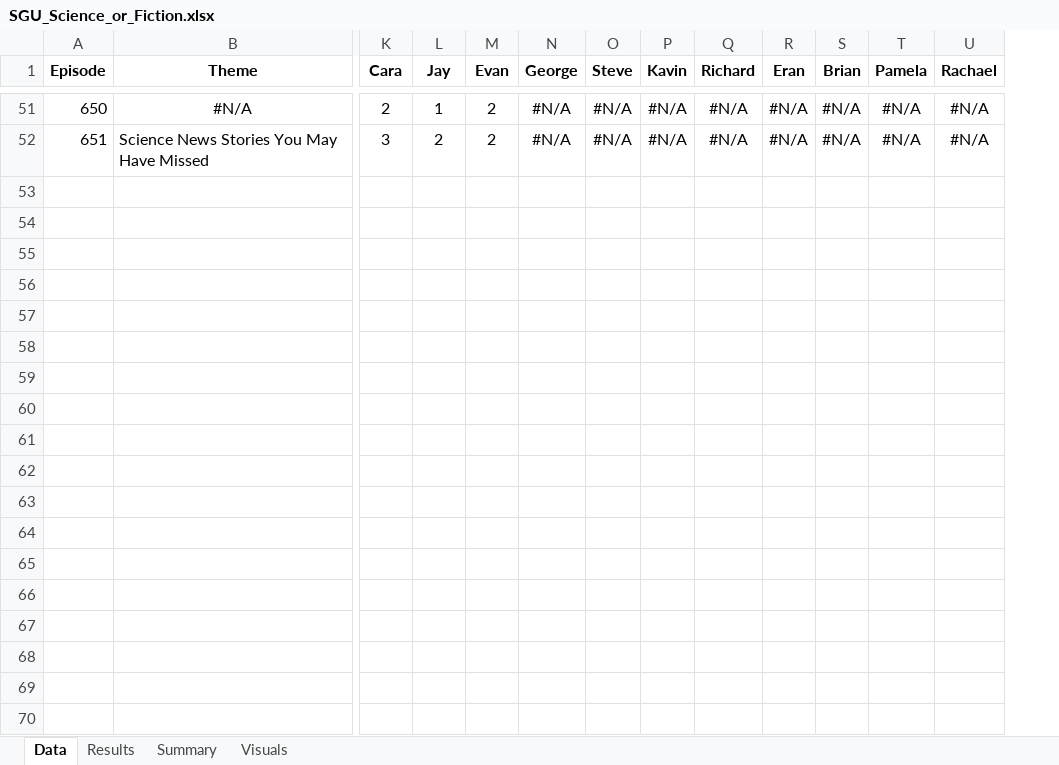
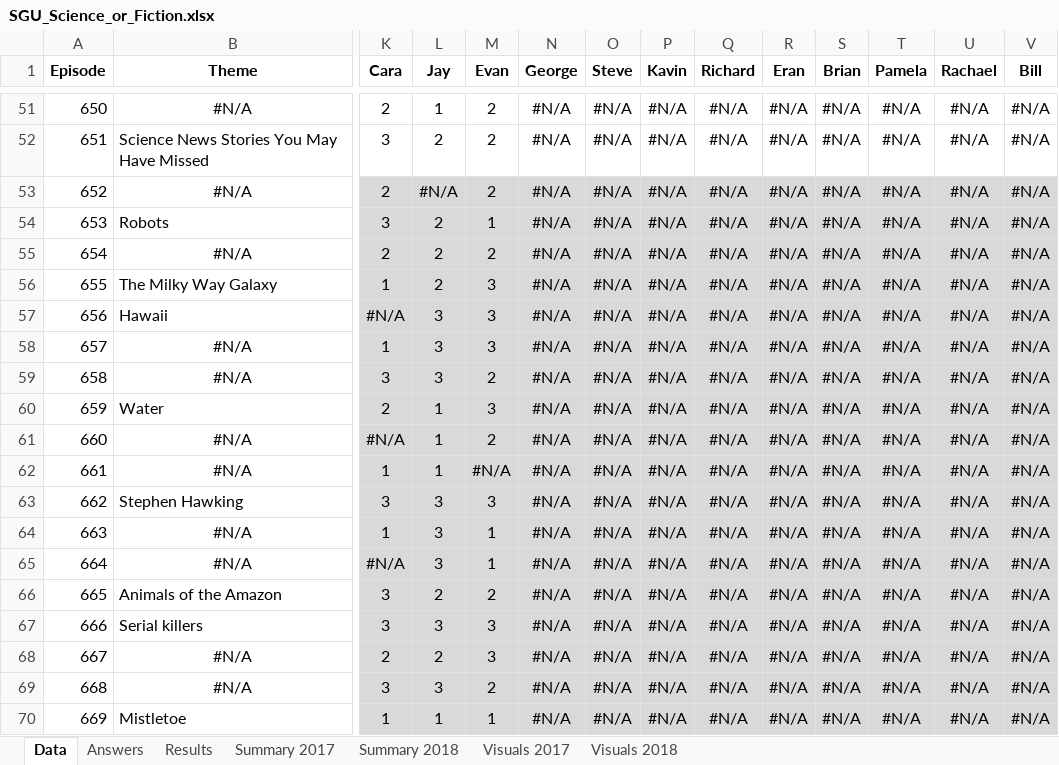
Before and after one commit to wayneheller/SGU_Science_or_Fiction, an Excel workbook: SGU_Science_or_Fiction.xlsx, sheet Data, drawn as a sheet; only a part is shown, gaps mark what is left out; values as stored, in another font and other column widths than the file's, no borders; rows hold the shown columns only; the diff covers the shown part only; the diff names each change by its address in the sheet, - before the commit and + after, or states it on an @@ line.

```diff
--- a/SGU_Science_or_Fiction.xlsx (sheet Data)
+++ b/SGU_Science_or_Fiction.xlsx (sheet Data)
-sheet tab: Summary
+sheet tab: Summary 2017
-sheet tab: Visuals
+sheet tab: Visuals 2017
+sheet tab: Answers
+sheet tab: Summary 2018
+sheet tab: Visuals 2018
+column V (Bill), rows 51-52: #N/A | #N/A
+row 53: 652 | #N/A | 2 | #N/A | 2 | #N/A | #N/A | #N/A | #N/A | #N/A | #N/A | #N/A | #N/A | #N/A
+row 54: 653 | Robots | 3 | 2 | 1 | #N/A | #N/A | #N/A | #N/A | #N/A | #N/A | #N/A | #N/A | #N/A
+row 55: 654 | #N/A | 2 | 2 | 2 | #N/A | #N/A | #N/A | #N/A | #N/A | #N/A | #N/A | #N/A | #N/A
+row 56: 655 | The Milky Way Galaxy | 1 | 2 | 3 | #N/A | #N/A | #N/A | #N/A | #N/A | #N/A | #N/A | #N/A | #N/A
+row 57: 656 | Hawaii | #N/A | 3 | 3 | #N/A | #N/A | #N/A | #N/A | #N/A | #N/A | #N/A | #N/A | #N/A
+row 58: 657 | #N/A | 1 | 3 | 3 | #N/A | #N/A | #N/A | #N/A | #N/A | #N/A | #N/A | #N/A | #N/A
+row 59: 658 | #N/A | 3 | 3 | 2 | #N/A | #N/A | #N/A | #N/A | #N/A | #N/A | #N/A | #N/A | #N/A
+row 60: 659 | Water | 2 | 1 | 3 | #N/A | #N/A | #N/A | #N/A | #N/A | #N/A | #N/A | #N/A | #N/A
+row 61: 660 | #N/A | #N/A | 1 | 2 | #N/A | #N/A | #N/A | #N/A | #N/A | #N/A | #N/A | #N/A | #N/A
+row 62: 661 | #N/A | 1 | 1 | #N/A | #N/A | #N/A | #N/A | #N/A | #N/A | #N/A | #N/A | #N/A | #N/A
+row 63: 662 | Stephen Hawking | 3 | 3 | 3 | #N/A | #N/A | #N/A | #N/A | #N/A | #N/A | #N/A | #N/A | #N/A
+row 64: 663 | #N/A | 1 | 3 | 1 | #N/A | #N/A | #N/A | #N/A | #N/A | #N/A | #N/A | #N/A | #N/A
+row 65: 664 | #N/A | #N/A | 3 | 1 | #N/A | #N/A | #N/A | #N/A | #N/A | #N/A | #N/A | #N/A | #N/A
+row 66: 665 | Animals of the Amazon | 3 | 2 | 2 | #N/A | #N/A | #N/A | #N/A | #N/A | #N/A | #N/A | #N/A | #N/A
+row 67: 666 | Serial killers | 3 | 3 | 3 | #N/A | #N/A | #N/A | #N/A | #N/A | #N/A | #N/A | #N/A | #N/A
+row 68: 667 | #N/A | 2 | 2 | 3 | #N/A | #N/A | #N/A | #N/A | #N/A | #N/A | #N/A | #N/A | #N/A
+row 69: 668 | #N/A | 3 | 3 | 2 | #N/A | #N/A | #N/A | #N/A | #N/A | #N/A | #N/A | #N/A | #N/A
+row 70: 669 | Mistletoe | 1 | 1 | 1 | #N/A | #N/A | #N/A | #N/A | #N/A | #N/A | #N/A | #N/A | #N/A
```
Also changed, not shown: 31 added rows elsewhere in this sheet, sheet Results, sheet Summary 2017, formulas that keep their value, charts or pictures, 4 other files.
